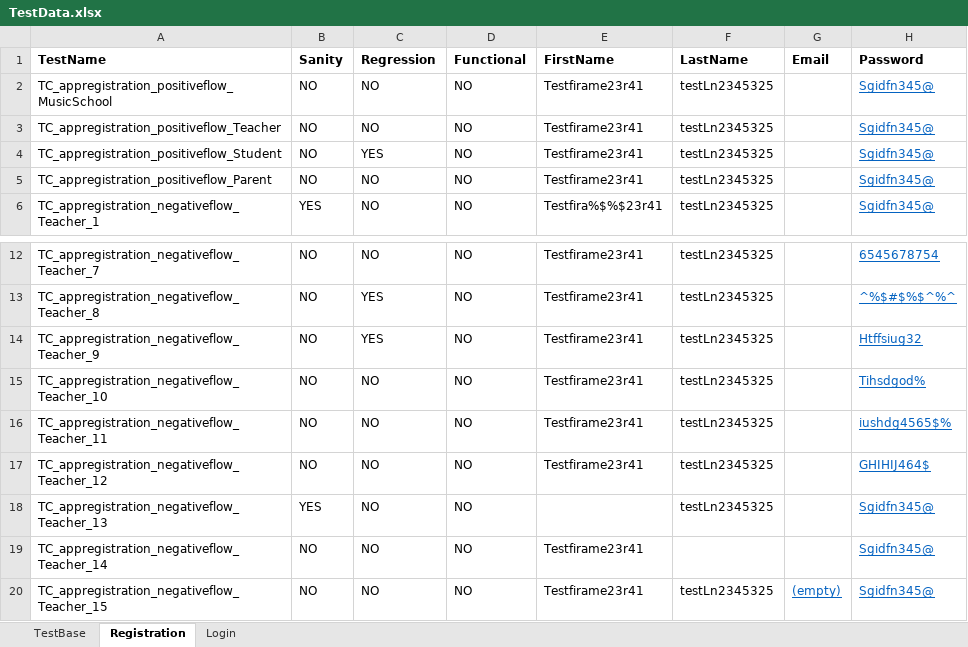
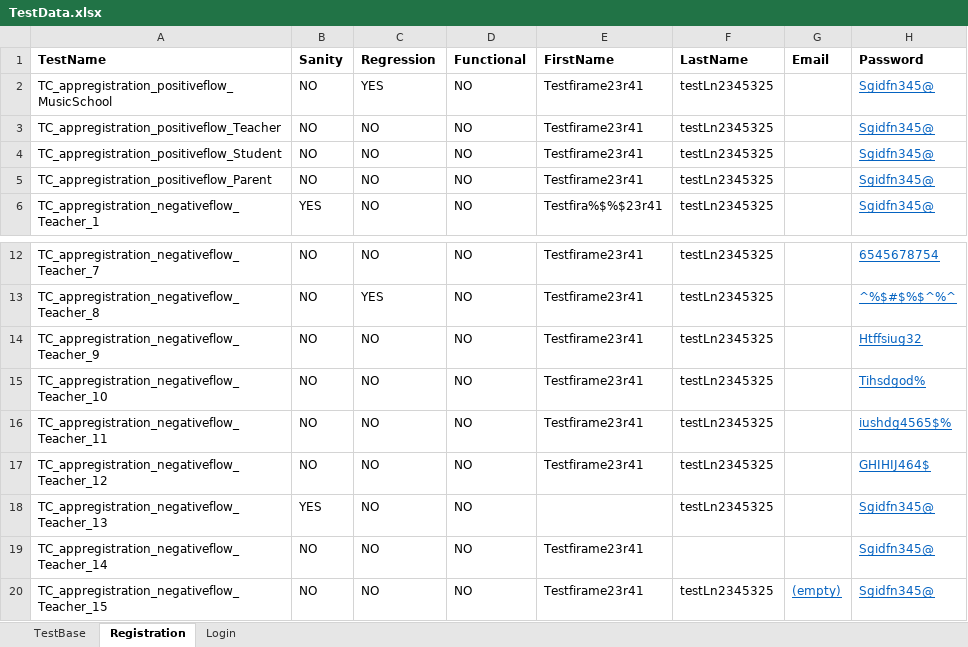
Before and after one commit to Raj-ab2/Selenium_Framework_Mousiki, an Excel workbook: excelinput/TestData.xlsx, sheet Registration, drawn as a sheet; only a part is shown, gaps mark what is left out; values as stored, in another font and other column widths than the file's, no borders; the diff names each change by its address in the sheet, - before the commit and + after, or states it on an @@ line.

```diff
--- a/excelinput/TestData.xlsx (sheet Registration)
+++ b/excelinput/TestData.xlsx (sheet Registration)
-C2 (Regression): NO
+C2 (Regression): YES
-C4 (Regression): YES
+C4 (Regression): NO
-C14 (Regression): YES
+C14 (Regression): NO
```
Also changed, not shown: 3 other files.
